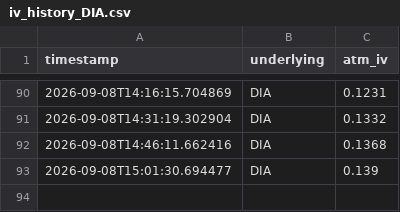
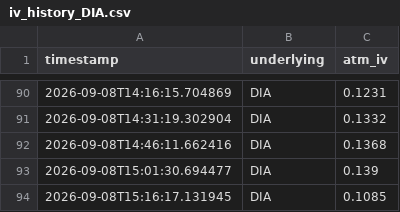
Before and after one commit to Dinaltium/Trading, a CSV file: logs/iv_history_DIA.csv, drawn as a sheet; only a part is shown, gaps mark what is left out; the diff names each change by its address in the sheet, - before the commit and + after, or states it on an @@ line.

```diff
--- a/logs/iv_history_DIA.csv
+++ b/logs/iv_history_DIA.csv
+row 94: 2026-09-08T15:16:17.131945 | DIA | 0.1085
```
Also changed, not shown: logs/iv_history_IWM.csv, logs/iv_history_QQQ.csv, 2 other files.
